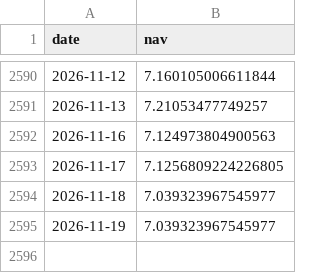
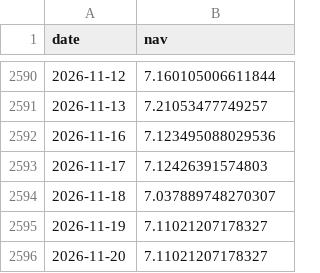
Before and after one commit to harpritdhanoa/indianmidcapcheetah, a CSV file: daily_nav.csv, drawn as a sheet; only a part is shown, gaps mark what is left out.

```diff
--- a/daily_nav.csv
+++ b/daily_nav.csv
@@ -2591,5 +2591,6 @@ date,nav
 2026-11-13,7.21053477749257
-2026-11-16,7.124973804900563
-2026-11-17,7.1256809224226805
-2026-11-18,7.039323967545977
-2026-11-19,7.039323967545977
+2026-11-16,7.123495088029536
+2026-11-17,7.12426391574803
+2026-11-18,7.037889748270307
+2026-11-19,7.11021207178327
+2026-11-20,7.11021207178327
```
Also changed, not shown: 6 other files.
